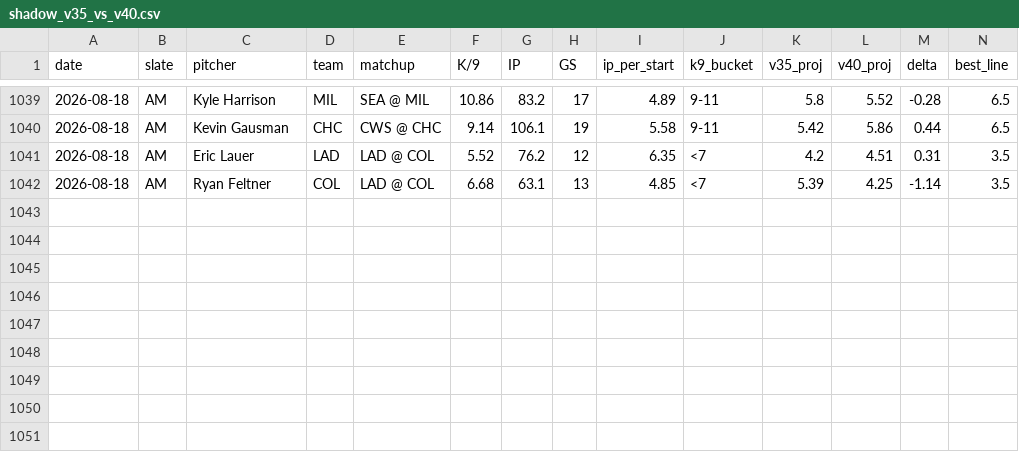
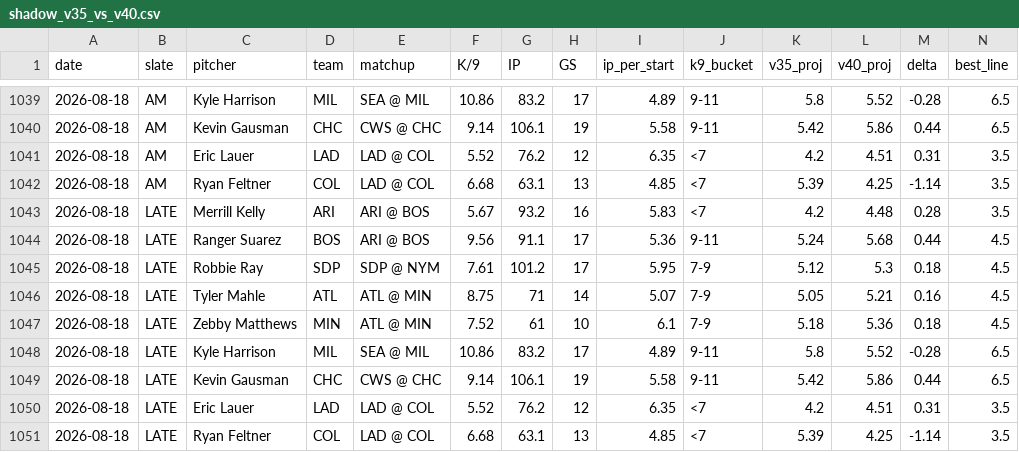
Before and after one commit to jordantaylorkurzweil-hash/MLB-Kprop-Pipeline, a CSV file: workspace/shadow_v35_vs_v40.csv, drawn as a sheet; only a part is shown, gaps mark what is left out; rows hold the shown columns only; the diff names each change by its address in the sheet, - before the commit and + after, or states it on an @@ line.

```diff
--- a/workspace/shadow_v35_vs_v40.csv
+++ b/workspace/shadow_v35_vs_v40.csv
+row 1043: 2026-08-18 | LATE | Merrill Kelly | ARI | ARI @ BOS | 5.67 | 93.2 | 16 | 5.83 | <7 | 4.2 | 4.48 | 0.28 | 3.5
+row 1044: 2026-08-18 | LATE | Ranger Suarez | BOS | ARI @ BOS | 9.56 | 91.1 | 17 | 5.36 | 9-11 | 5.24 | 5.68 | 0.44 | 4.5
+row 1045: 2026-08-18 | LATE | Robbie Ray | SDP | SDP @ NYM | 7.61 | 101.2 | 17 | 5.95 | 7-9 | 5.12 | 5.3 | 0.18 | 4.5
+row 1046: 2026-08-18 | LATE | Tyler Mahle | ATL | ATL @ MIN | 8.75 | 71 | 14 | 5.07 | 7-9 | 5.05 | 5.21 | 0.16 | 4.5
+row 1047: 2026-08-18 | LATE | Zebby Matthews | MIN | ATL @ MIN | 7.52 | 61 | 10 | 6.1 | 7-9 | 5.18 | 5.36 | 0.18 | 4.5
+row 1048: 2026-08-18 | LATE | Kyle Harrison | MIL | SEA @ MIL | 10.86 | 83.2 | 17 | 4.89 | 9-11 | 5.8 | 5.52 | -0.28 | 6.5
+row 1049: 2026-08-18 | LATE | Kevin Gausman | CHC | CWS @ CHC | 9.14 | 106.1 | 19 | 5.58 | 9-11 | 5.42 | 5.86 | 0.44 | 6.5
+row 1050: 2026-08-18 | LATE | Eric Lauer | LAD | LAD @ COL | 5.52 | 76.2 | 12 | 6.35 | <7 | 4.2 | 4.51 | 0.31 | 3.5
+row 1051: 2026-08-18 | LATE | Ryan Feltner | COL | LAD @ COL | 6.68 | 63.1 | 13 | 4.85 | <7 | 5.39 | 4.25 | -1.14 | 3.5
```
Also changed, not shown: 3 other files.
